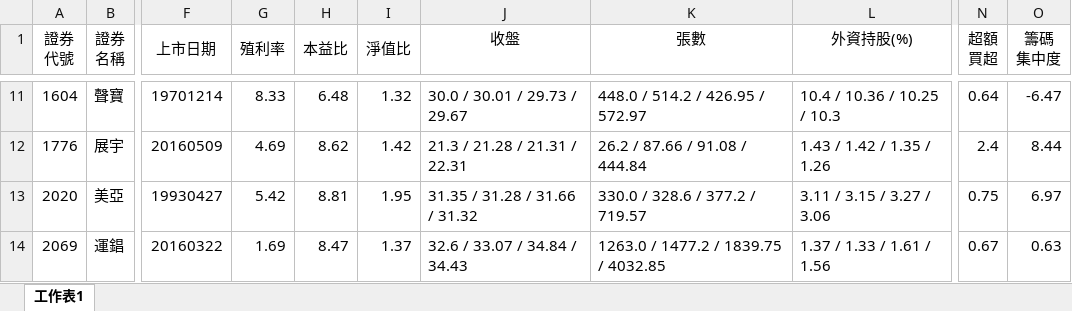
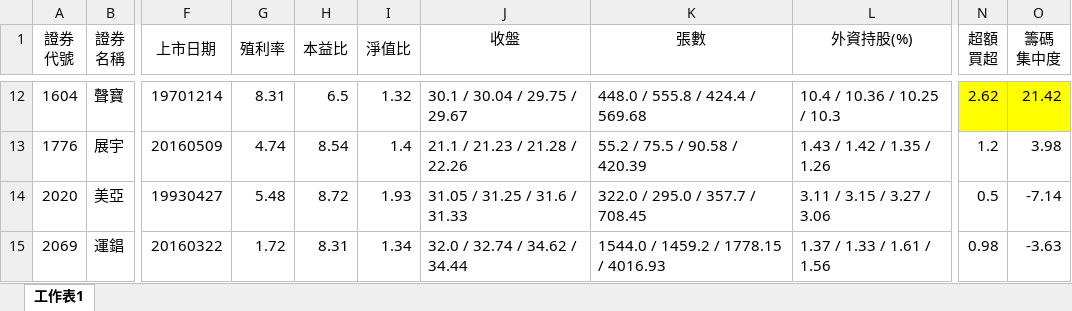
Before and after one commit to hmlu36/Python, an Excel workbook: Data/彙整清單_整理版.xlsx, sheet 工作表1, drawn as a sheet; only a part is shown, gaps mark what is left out; values as stored, in another font and other column widths than the file's, no borders; conditional formats not drawn; addresses are those after the commit; the diff covers the shown part only; the diff names each change by its address in the sheet, - before the commit and + after, or states it on an @@ line.

```diff
--- a/Data/彙整清單_整理版.xlsx (sheet 工作表1)
+++ b/Data/彙整清單_整理版.xlsx (sheet 工作表1)
-G12 (殖利率): 8.33
+G12 (殖利率): 8.31
-H12 (本益比): 6.48
+H12 (本益比): 6.5
-J12 (收盤): 30.0 / 30.01 / 29.73 / 29.67
+J12 (收盤): 30.1 / 30.04 / 29.75 / 29.67
-K12 (張數): 448.0 / 514.2 / 426.95 / 572.97
+K12 (張數): 448.0 / 555.8 / 424.4 / 569.68
-N12 (超額 買超): 0.64
+N12 (超額 買超): 2.62
-N12:O12 fill: none
+N12:O12 fill: #FFFF00
-O12 (籌碼 集中度): -6.47
+O12 (籌碼 集中度): 21.42
-G13 (殖利率): 4.69
+G13 (殖利率): 4.74
-H13 (本益比): 8.62
+H13 (本益比): 8.54
-I13 (淨值比): 1.42
+I13 (淨值比): 1.4
-J13 (收盤): 21.3 / 21.28 / 21.31 / 22.31
+J13 (收盤): 21.1 / 21.23 / 21.28 / 22.26
-K13 (張數): 26.2 / 87.66 / 91.08 / 444.84
+K13 (張數): 55.2 / 75.5 / 90.58 / 420.39
-N13 (超額 買超): 2.4
+N13 (超額 買超): 1.2
-O13 (籌碼 集中度): 8.44
+O13 (籌碼 集中度): 3.98
-G14 (殖利率): 5.42
+G14 (殖利率): 5.48
-H14 (本益比): 8.81
+H14 (本益比): 8.72
-I14 (淨值比): 1.95
+I14 (淨值比): 1.93
-J14 (收盤): 31.35 / 31.28 / 31.66 / 31.32
+J14 (收盤): 31.05 / 31.25 / 31.6 / 31.33
-K14 (張數): 330.0 / 328.6 / 377.2 / 719.57
+K14 (張數): 322.0 / 295.0 / 357.7 / 708.45
-N14 (超額 買超): 0.75
+N14 (超額 買超): 0.5
-O14 (籌碼 集中度): 6.97
+O14 (籌碼 集中度): -7.14
-G15 (殖利率): 1.69
+G15 (殖利率): 1.72
-H15 (本益比): 8.47
+H15 (本益比): 8.31
-I15 (淨值比): 1.37
+I15 (淨值比): 1.34
-J15 (收盤): 32.6 / 33.07 / 34.84 / 34.43
+J15 (收盤): 32.0 / 32.74 / 34.62 / 34.44
-K15 (張數): 1263.0 / 1477.2 / 1839.75 / 4032.85
+K15 (張數): 1544.0 / 1459.2 / 1778.15 / 4016.93
-N15 (超額 買超): 0.67
+N15 (超額 買超): 0.98
-O15 (籌碼 集中度): 0.63
+O15 (籌碼 集中度): -3.63
```
Also changed, not shown: 1 added row, 2 removed rows, 217 edited cells and cell formats elsewhere in this sheet, 10 other files.
